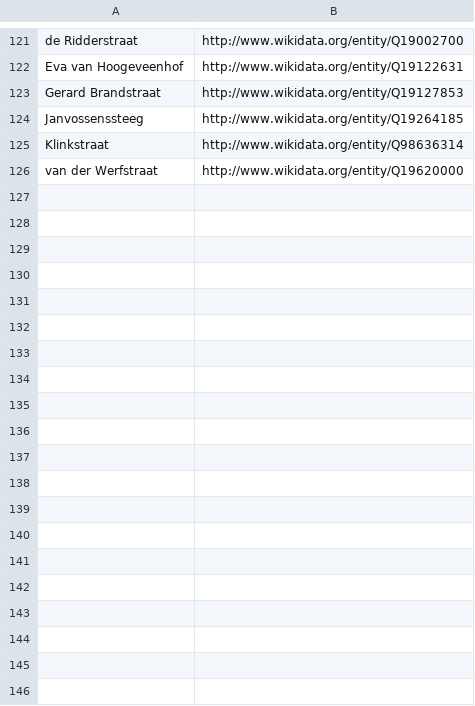
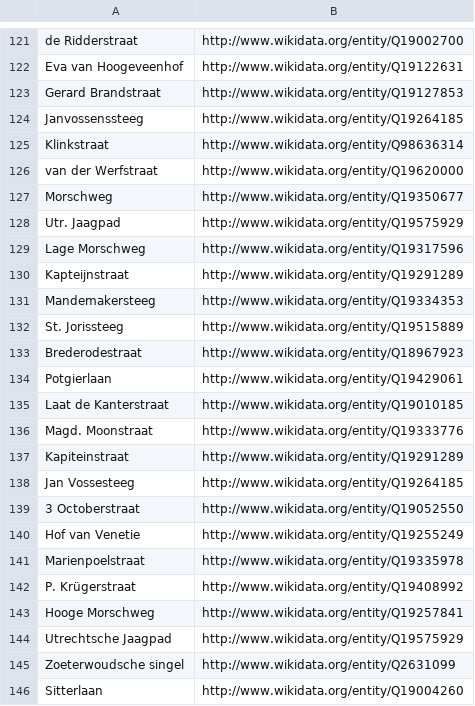
Before and after one commit to mmmenno/linked-elo, a CSV file: straten/straatnaamvarianten.csv, drawn as a sheet; only a part is shown, gaps mark what is left out; the diff covers the shown part only.

Commit message:
more from politiedossiers

```diff
--- a/straten/straatnaamvarianten.csv
+++ b/straten/straatnaamvarianten.csv
@@ -126 +126,21 @@ Klinkstraat,http://www.wikidata.org/entity/Q98636314
 van der Werfstraat,http://www.wikidata.org/entity/Q19620000
+Morschweg,http://www.wikidata.org/entity/Q19350677
+Utr. Jaagpad,http://www.wikidata.org/entity/Q19575929
+Lage Morschweg,http://www.wikidata.org/entity/Q19317596
+Kapteijnstraat,http://www.wikidata.org/entity/Q19291289
+Mandemakersteeg,http://www.wikidata.org/entity/Q19334353
+St. Jorissteeg,http://www.wikidata.org/entity/Q19515889
+Brederodestraat,http://www.wikidata.org/entity/Q18967923
+Potgierlaan,http://www.wikidata.org/entity/Q19429061
+Laat de Kanterstraat,http://www.wikidata.org/entity/Q19010185
+Magd. Moonstraat,http://www.wikidata.org/entity/Q19333776
+Kapiteinstraat,http://www.wikidata.org/entity/Q19291289
+Jan Vossesteeg,http://www.wikidata.org/entity/Q19264185
+3 Octoberstraat,http://www.wikidata.org/entity/Q19052550
+Hof van Venetie,http://www.wikidata.org/entity/Q19255249
+Marienpoelstraat,http://www.wikidata.org/entity/Q19335978
+P. Krügerstraat,http://www.wikidata.org/entity/Q19408992
+Hooge Morschweg,http://www.wikidata.org/entity/Q19257841
+Utrechtsche Jaagpad,http://www.wikidata.org/entity/Q19575929
+Zoeterwoudsche singel,http://www.wikidata.org/entity/Q2631099
+Sitterlaan,http://www.wikidata.org/entity/Q19004260
```
Also changed, not shown: 46 added rows elsewhere in this file.
